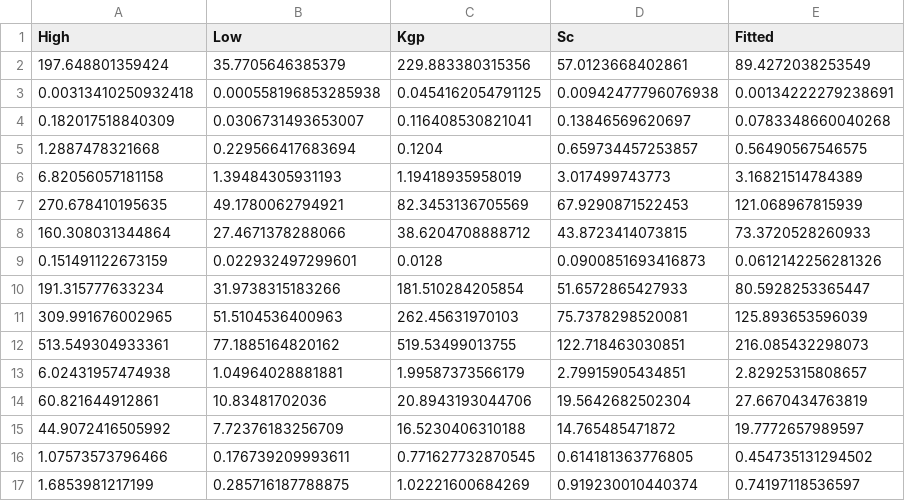
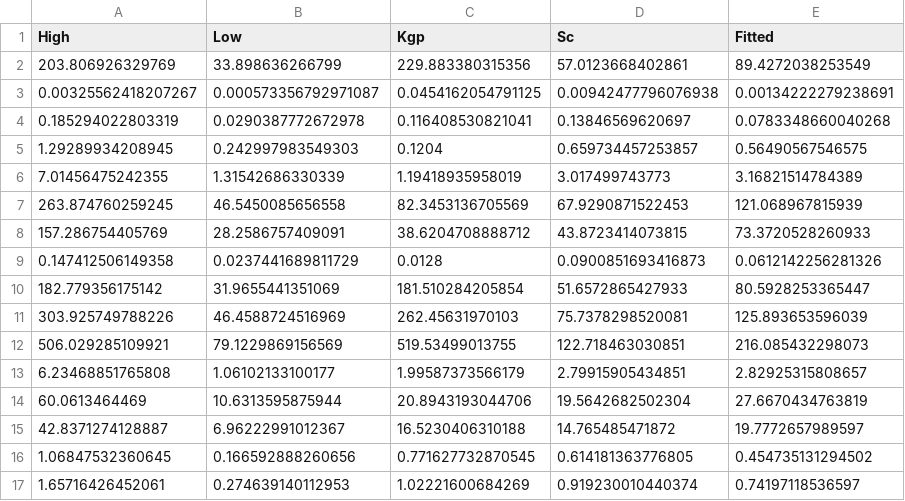
Before and after one commit to miclukacova/Bachelor, a CSV file: Data/boot_roots_logols.csv, drawn as a sheet; only a part is shown; the diff covers the shown part only.

```diff
--- a/Data/boot_roots_logols.csv
+++ b/Data/boot_roots_logols.csv
@@ -1,17 +1,17 @@
 "High","Low","Kgp","Sc","Fitted"
-197.648801359424,35.7705646385379,229.883380315356,57.0123668402861,89.4272038253549
-0.00313410250932418,0.000558196853285938,0.0454162054791125,0.00942477796076938,0.00134222279238691
-0.182017518840309,0.0306731493653007,0.116408530821041,0.13846569620697,0.0783348660040268
-1.2887478321668,0.229566417683694,0.1204,0.659734457253857,0.56490567546575
-6.82056057181158,1.39484305931193,1.19418935958019,3.017499743773,3.16821514784389
-270.678410195635,49.1780062794921,82.3453136705569,67.9290871522453,121.068967815939
-160.308031344864,27.4671378288066,38.6204708888712,43.8723414073815,73.3720528260933
-0.151491122673159,0.022932497299601,0.0128,0.0900851693416873,0.0612142256281326
-191.315777633234,31.9738315183266,181.510284205854,51.6572865427933,80.5928253365447
-309.991676002965,51.5104536400963,262.45631970103,75.7378298520081,125.893653596039
-513.549304933361,77.1885164820162,519.53499013755,122.718463030851,216.085432298073
-6.02431957474938,1.04964028881881,1.99587373566179,2.79915905434851,2.82925315808657
-60.821644912861,10.83481702036,20.8943193044706,19.5642682502304,27.6670434763819
-44.9072416505992,7.72376183256709,16.5230406310188,14.765485471872,19.7772657989597
-1.07573573796466,0.176739209993611,0.771627732870545,0.614181363776805,0.454735131294502
-1.6853981217199,0.285716187788875,1.02221600684269,0.919230010440374,0.74197118536597
+203.806926329769,33.898636266799,229.883380315356,57.0123668402861,89.4272038253549
+0.00325562418207267,0.000573356792971087,0.0454162054791125,0.00942477796076938,0.00134222279238691
+0.185294022803319,0.0290387772672978,0.116408530821041,0.13846569620697,0.0783348660040268
+1.29289934208945,0.242997983549303,0.1204,0.659734457253857,0.56490567546575
+7.01456475242355,1.31542686330339,1.19418935958019,3.017499743773,3.16821514784389
+263.874760259245,46.5450085656558,82.3453136705569,67.9290871522453,121.068967815939
+157.286754405769,28.2586757409091,38.6204708888712,43.8723414073815,73.3720528260933
+0.147412506149358,0.0237441689811729,0.0128,0.0900851693416873,0.0612142256281326
+182.779356175142,31.9655441351069,181.510284205854,51.6572865427933,80.5928253365447
+303.925749788226,46.4588724516969,262.45631970103,75.7378298520081,125.893653596039
+506.029285109921,79.1229869156569,519.53499013755,122.718463030851,216.085432298073
+6.23468851765808,1.06102133100177,1.99587373566179,2.79915905434851,2.82925315808657
+60.0613464469,10.6313595875944,20.8943193044706,19.5642682502304,27.6670434763819
+42.8371274128887,6.96222991012367,16.5230406310188,14.765485471872,19.7772657989597
+1.06847532360645,0.166592888260656,0.771627732870545,0.614181363776805,0.454735131294502
+1.65716426452061,0.274639140112953,1.02221600684269,0.919230010440374,0.74197118536597
```
Also changed, not shown: 20 edited cells elsewhere in this file, Data/QRF_intervals_roots.csv, Data/boot_leafs_logols.csv, 3 other files.
